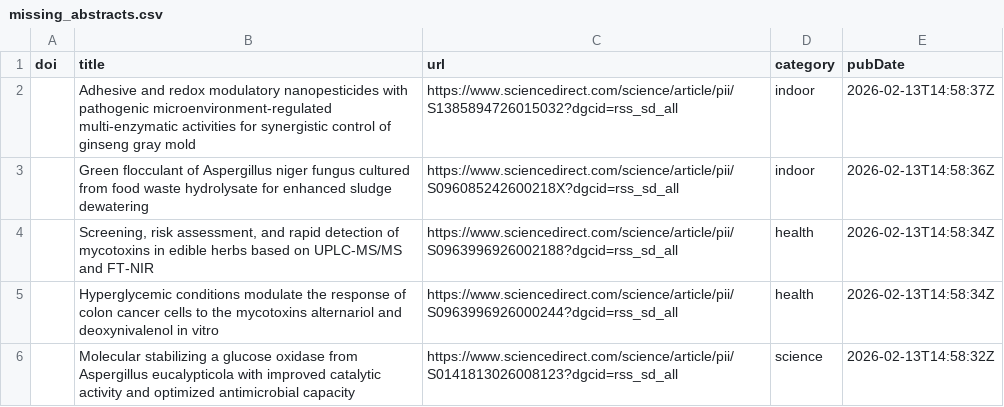
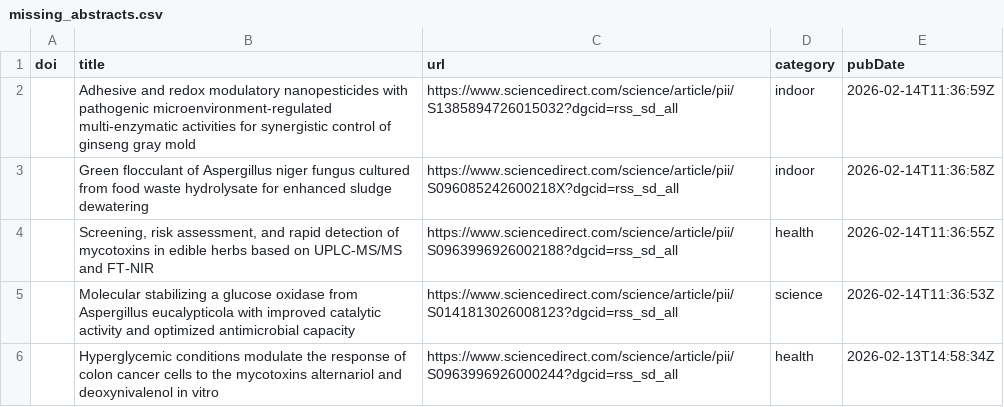
Before and after one commit to jamiejcross/planetmould, a CSV file: missing_abstracts.csv, drawn as a sheet.

```diff
--- a/missing_abstracts.csv
+++ b/missing_abstracts.csv
@@ -1,6 +1,6 @@
 doi,title,url,category,pubDate
-,Adhesive and redox modulatory nanopesticides with pathogenic microenvironment-regulated multi-enzymatic activities for synergistic control of ginseng gray mold,https://www.sciencedirect.com/science/article/pii/S1385894726015032?dgcid=rss_sd_all,indoor,2026-02-13T14:58:37Z
-,Green flocculant of Aspergillus niger fungus cultured from food waste hydrolysate for enhanced sludge dewatering,https://www.sciencedirect.com/science/article/pii/S096085242600218X?dgcid=rss_sd_all,indoor,2026-02-13T14:58:36Z
-,"Screening, risk assessment, and rapid detection of mycotoxins in edible herbs based on UPLC-MS/MS and FT-NIR",https://www.sciencedirect.com/science/article/pii/S0963996926002188?dgcid=rss_sd_all,health,2026-02-13T14:58:34Z
+,Adhesive and redox modulatory nanopesticides with pathogenic microenvironment-regulated multi-enzymatic activities for synergistic control of ginseng gray mold,https://www.sciencedirect.com/science/article/pii/S1385894726015032?dgcid=rss_sd_all,indoor,2026-02-14T11:36:59Z
+,Green flocculant of Aspergillus niger fungus cultured from food waste hydrolysate for enhanced sludge dewatering,https://www.sciencedirect.com/science/article/pii/S096085242600218X?dgcid=rss_sd_all,indoor,2026-02-14T11:36:58Z
+,"Screening, risk assessment, and rapid detection of mycotoxins in edible herbs based on UPLC-MS/MS and FT-NIR",https://www.sciencedirect.com/science/article/pii/S0963996926002188?dgcid=rss_sd_all,health,2026-02-14T11:36:55Z
+,Molecular stabilizing a glucose oxidase from Aspergillus eucalypticola with improved catalytic activity and optimized antimicrobial capacity,https://www.sciencedirect.com/science/article/pii/S0141813026008123?dgcid=rss_sd_all,science,2026-02-14T11:36:53Z
 ,Hyperglycemic conditions modulate the response of colon cancer cells to the mycotoxins alternariol and deoxynivalenol in vitro,https://www.sciencedirect.com/science/article/pii/S0963996926000244?dgcid=rss_sd_all,health,2026-02-13T14:58:34Z
-,Molecular stabilizing a glucose oxidase from Aspergillus eucalypticola with improved catalytic activity and optimized antimicrobial capacity,https://www.sciencedirect.com/science/article/pii/S0141813026008123?dgcid=rss_sd_all,science,2026-02-13T14:58:32Z
```
Also changed, not shown: 3 other files.
